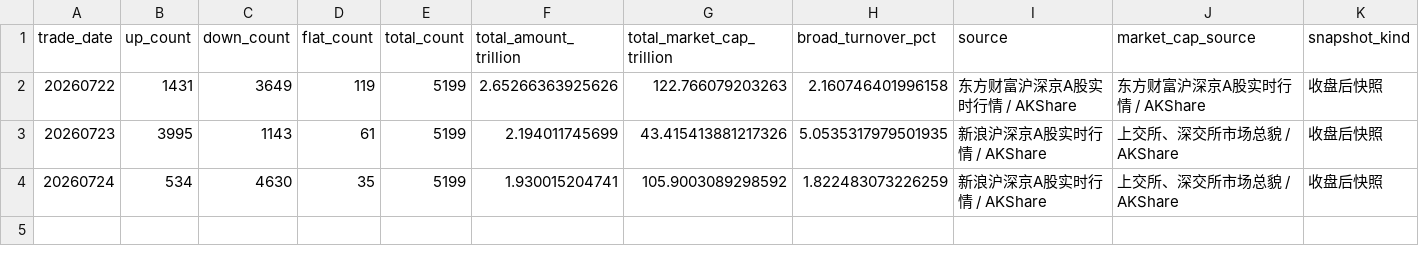
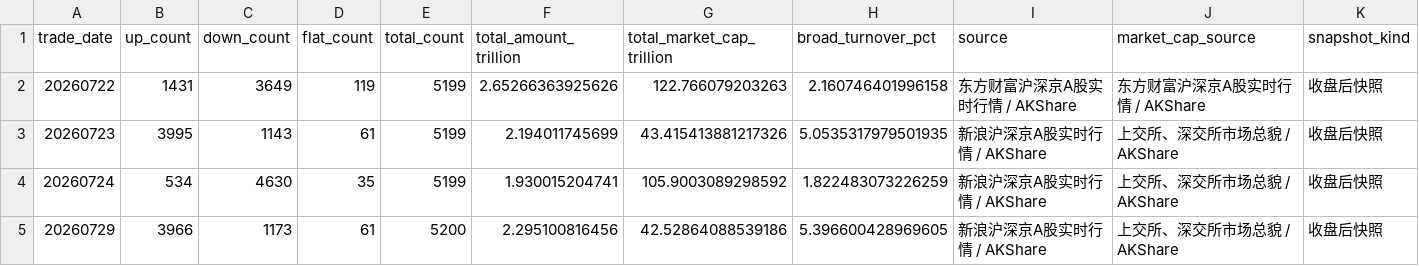
Before and after one commit to littlepeachh/macroscope-dashboard-v52, a CSV file: data/breadth.csv, drawn as a sheet.

```diff
--- a/data/breadth.csv
+++ b/data/breadth.csv
@@ -4 +4,2 @@
 20260724,534,4630,35,5199,1.930015204741,105.9003089298592,1.822483073226259,新浪沪深京A股实时行情 / AKShare,上交所、深交所市场总貌 / AKShare,收盘后快照
+20260729,3966,1173,61,5200,2.295100816456,42.52864088539186,5.396600428969605,新浪沪深京A股实时行情 / AKShare,上交所、深交所市场总貌 / AKShare,收盘后快照
```
Also changed, not shown: data/crowding.csv, data/deviation.csv, 5 other files.
